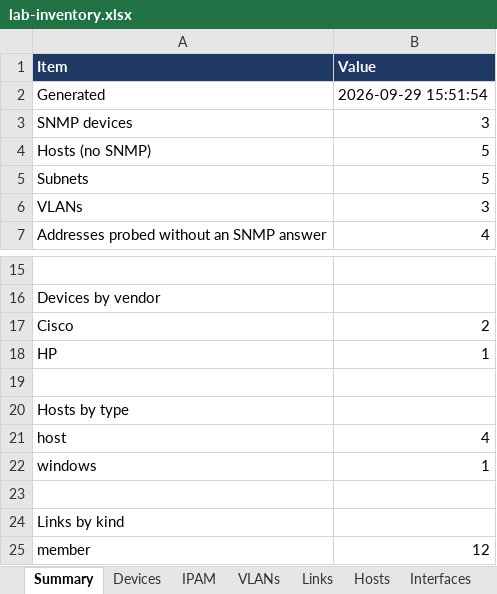
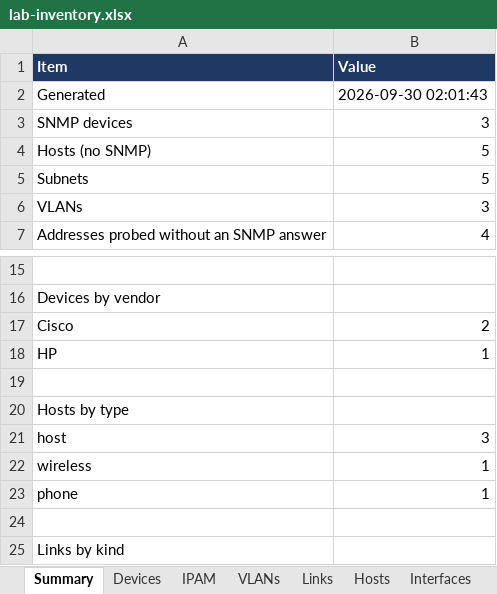
Before and after one commit to kerbe42/netmap, an Excel workbook: examples/lab-inventory.xlsx, sheet Summary, drawn as a sheet; only a part is shown, gaps mark what is left out; the shorter side is filled out with more unchanged rows; values as stored, in another font and other column widths than the file's, no borders; the diff names each change by its address in the sheet, - before the commit and + after, or states it on an @@ line.

```diff
--- a/examples/lab-inventory.xlsx (sheet Summary)
+++ b/examples/lab-inventory.xlsx (sheet Summary)
-B2 (Value): 2026-09-29 15:51:54
+B2 (Value): 2026-09-30 02:01:43
-B21 (Value): 4
+B21 (Value): 3
-A22 (Item): windows
+A22 (Item): wireless
+row 23: phone | 1
```
Also changed, not shown: sheet Interfaces, sheet Hosts, sheet Devices, other sheet tabs, 16 other files.
